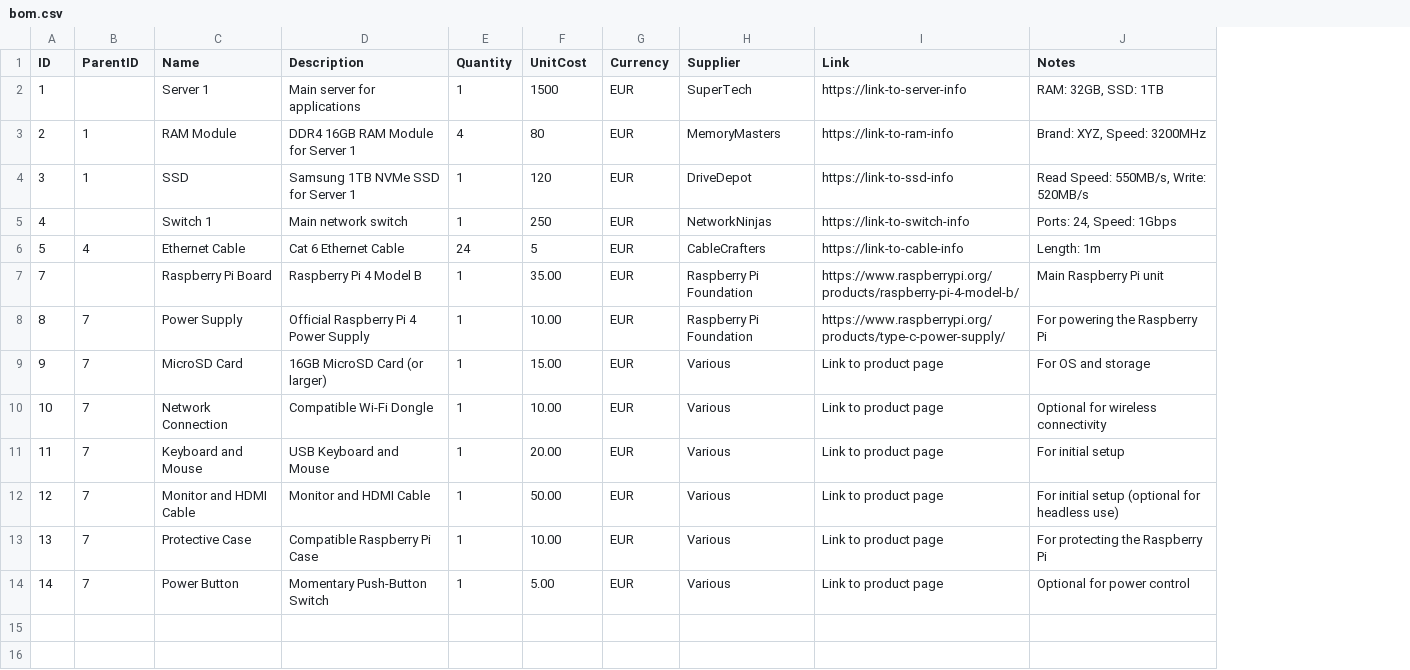
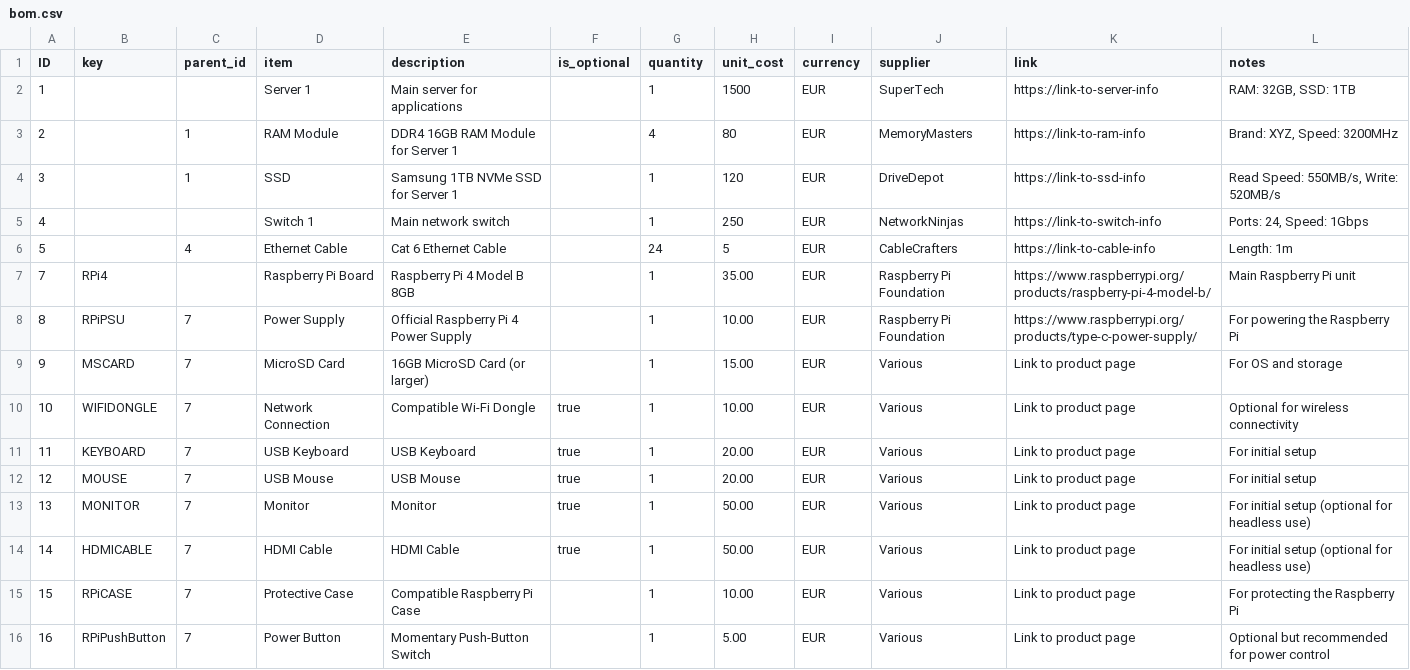
Before and after one commit to rpapub/project-basturma-pipelines, a CSV file: docs/_data/bom.csv, drawn as a sheet; addresses are those after the commit; the diff names each change by its address in the sheet, - before the commit and + after, or states it on an @@ line.

Commit message:
Updating BOM logic to handle new column is_optional

```diff
--- a/docs/_data/bom.csv
+++ b/docs/_data/bom.csv
+column B (key), rows 7-14: RPi4 | RPiPSU | MSCARD | WIFIDONGLE | KEYBOARD | MOUSE | MONITOR | HDMICABLE
+column F (is_optional), rows 10-14: all true
-C1: ParentID
+C1: parent_id
-D1: Name
+D1: item
-E1: Description
+E1: description
-G1: Quantity
+G1: quantity
-H1: UnitCost
+H1: unit_cost
-I1: Currency
+I1: currency
-J1: Supplier
+J1: supplier
-K1: Link
+K1: link
-L1: Notes
+L1: notes
-E7 (description): Raspberry Pi 4 Model B
+E7 (description): Raspberry Pi 4 Model B 8GB
-D11 (item): Keyboard and Mouse
+D11 (item): USB Keyboard
-E11 (description): USB Keyboard and Mouse
+E11 (description): USB Keyboard
-D12 (item): Monitor and HDMI Cable
+D12 (item): USB Mouse
-E12 (description): Monitor and HDMI Cable
+E12 (description): USB Mouse
-H12 (unit_cost): 50.00
+H12 (unit_cost): 20.00
-L12 (notes): For initial setup (optional for headless use)
+L12 (notes): For initial setup
-D13 (item): Protective Case
+D13 (item): Monitor
-E13 (description): Compatible Raspberry Pi Case
+E13 (description): Monitor
-H13 (unit_cost): 10.00
+H13 (unit_cost): 50.00
-L13 (notes): For protecting the Raspberry Pi
+L13 (notes): For initial setup (optional for headless use)
-D14 (item): Power Button
+D14 (item): HDMI Cable
-E14 (description): Momentary Push-Button Switch
+E14 (description): HDMI Cable
-H14 (unit_cost): 5.00
+H14 (unit_cost): 50.00
-L14 (notes): Optional for power control
+L14 (notes): For initial setup (optional for headless use)
+row 15: 15 | RPiCASE | 7 | Protective Case | Compatible Raspberry Pi Case |  | 1 | 10.00 | EUR | Various | Link to product page | For protecting the Raspberry Pi
+row 16: 16 | RPiPushButton | 7 | Power Button | Momentary Push-Button Switch |  | 1 | 5.00 | EUR | Various | Link to product page | Optional but recommended for power control
```
Also changed, not shown: 1 other file.
